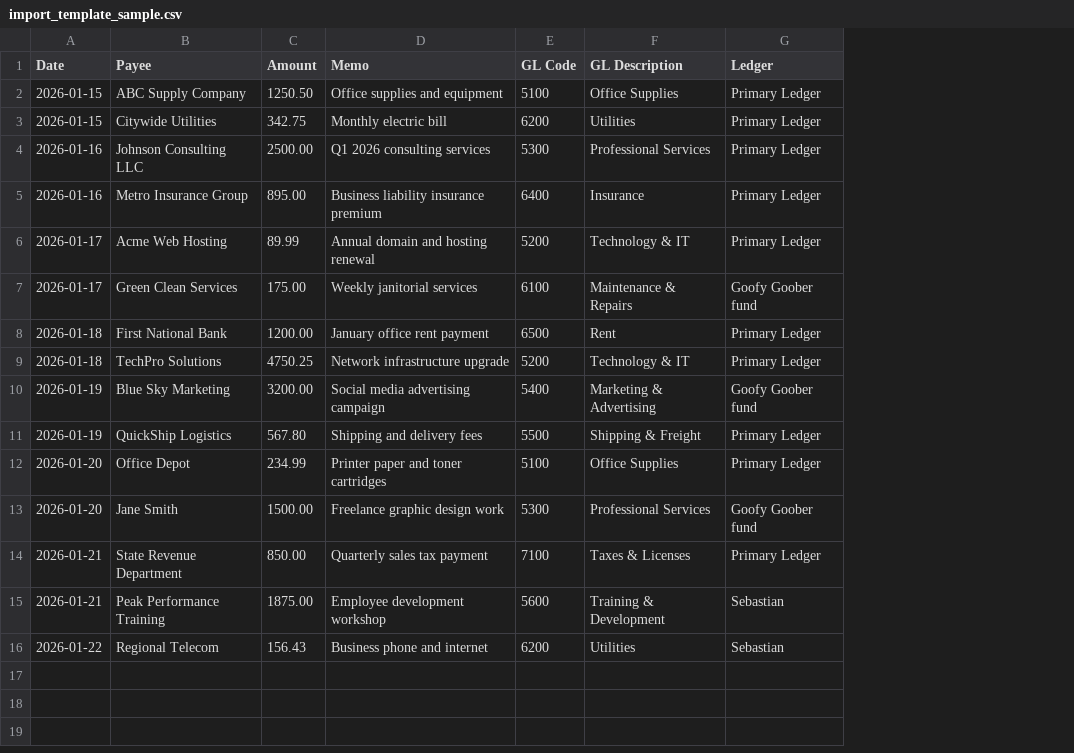
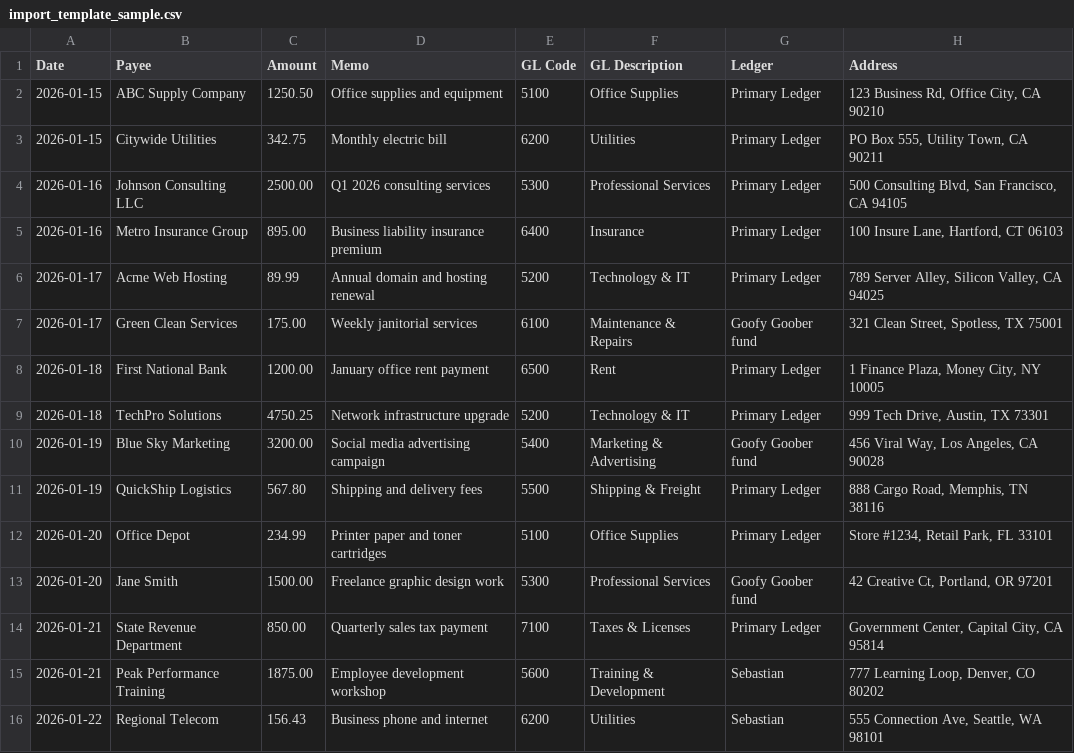
Before and after one commit to luminary-craft/CheckSpree, a CSV file: import_template_sample.csv, drawn as a sheet; the diff names each change by its address in the sheet, - before the commit and + after, or states it on an @@ line.

Commit message:
ensured address fields were correctly filled in the history modal, still need to revise 3-up mode with this

```diff
--- a/import_template_sample.csv
+++ b/import_template_sample.csv
+column H (Address), rows 2-16: 123 Business Rd, Office City, CA 90210 | PO Box 555, Utility Town, CA 90211 | 500 Consulting Blvd, San Francisco, CA 94105 | 100 Insure Lane, Hartford, CT 06103 | 789 Server Alley, Silicon Valley, CA 94025 | 321 Clean Street, Spotless, TX 75001 | 1 Finance Plaza, Money City, NY 10005 | 999 Tech Drive, Austin, TX 73301 | 456 Viral Way, Los Angeles, CA 90028 | 888 Cargo Road, Memphis, TN 38116 | Store #1234, Retail Park, FL 33101 | 42 Creative Ct, Portland, OR 97201 | Government Center, Capital City, CA 95814 | 777 Learning Loop, Denver, CO 80202 | 555 Connection Ave, Seattle, WA 98101
```
Also changed, not shown: 3 other files.
